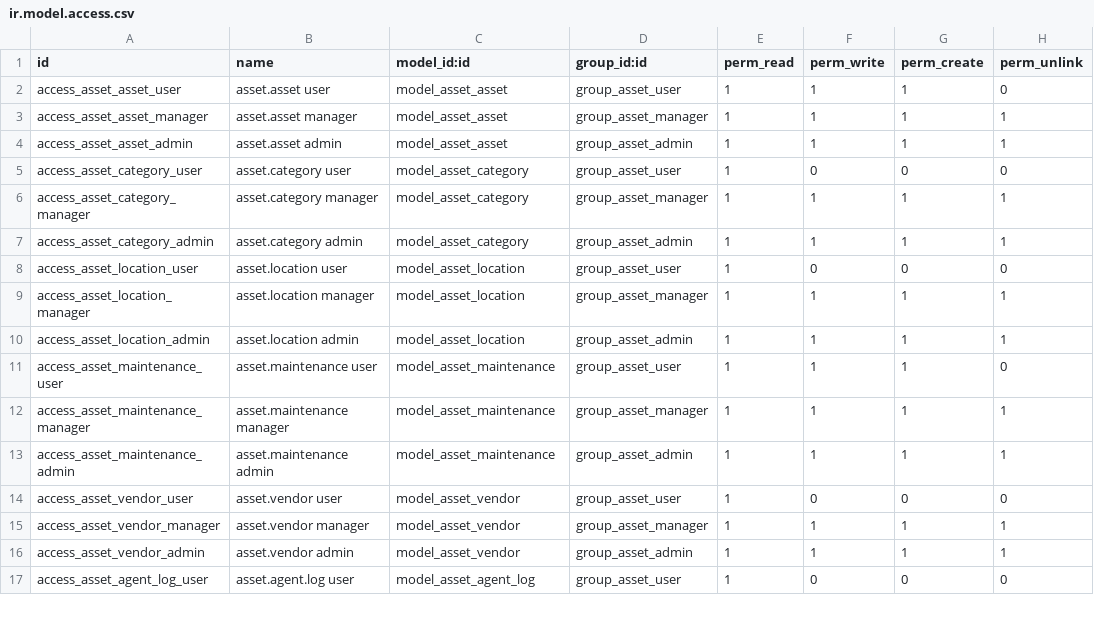
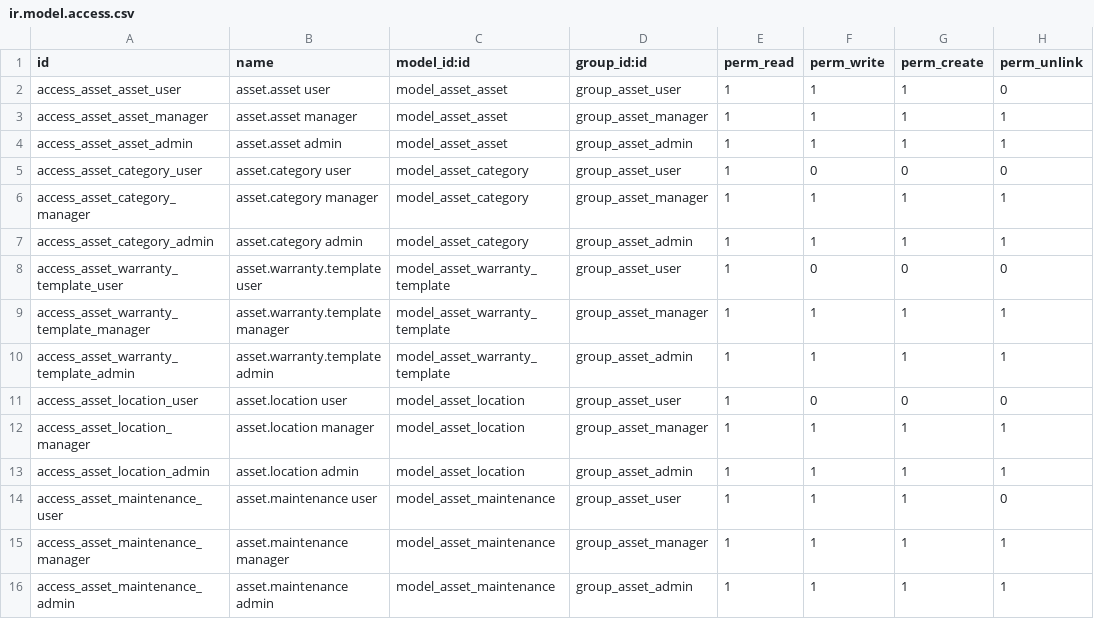
Before and after one commit to deepak-fnet/asset_management, a CSV file: asset_addons_dev/asset_management/security/ir.model.access.csv, drawn as a sheet; only a part is shown; the shorter side is filled out with more unchanged rows; the diff names each change by its address in the sheet, - before the commit and + after, or states it on an @@ line.

Commit message:
asset changes

```diff
--- a/asset_addons_dev/asset_management/security/ir.model.access.csv
+++ b/asset_addons_dev/asset_management/security/ir.model.access.csv
+row 8: access_asset_warranty_template_user | asset.warranty.template user | model_asset_warranty_template | group_asset_user | 1 | 0 | 0 | 0
+row 9: access_asset_warranty_template_manager | asset.warranty.template manager | model_asset_warranty_template | group_asset_manager | 1 | 1 | 1 | 1
+row 10: access_asset_warranty_template_admin | asset.warranty.template admin | model_asset_warranty_template | group_asset_admin | 1 | 1 | 1 | 1
```
Also changed, not shown: 21 other files.
